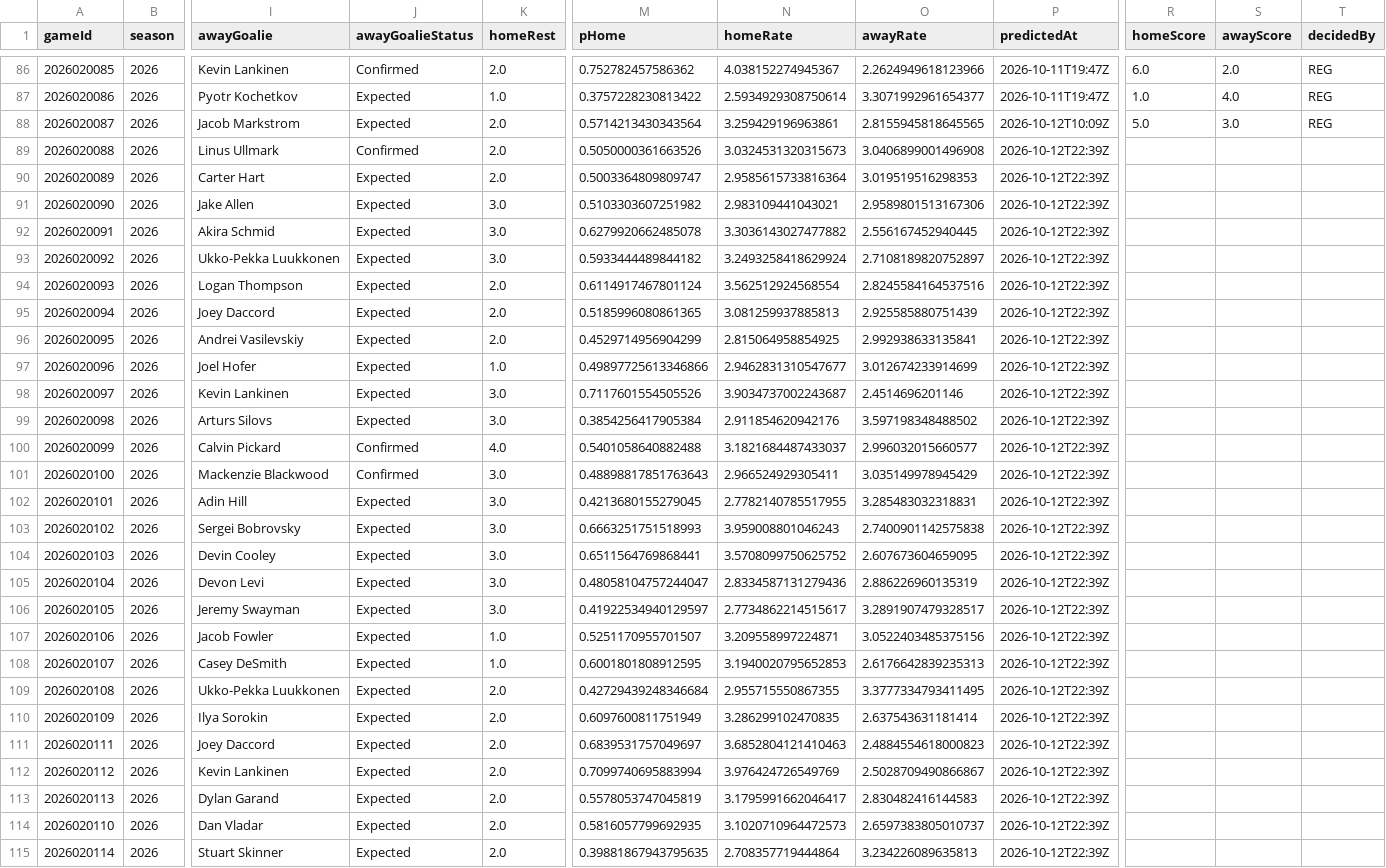
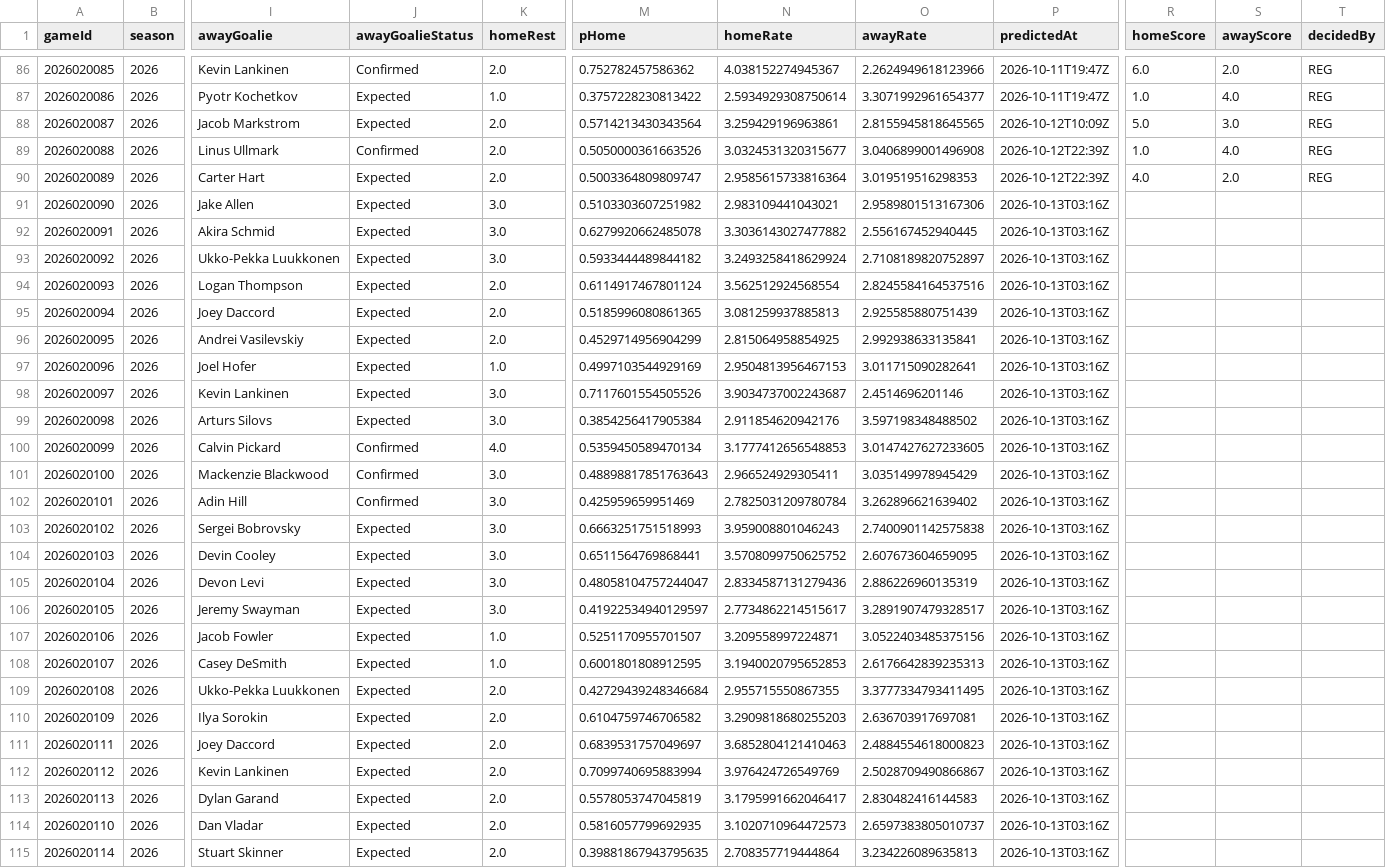
Before and after one commit to brgilly16/NHL-Prediction-Model, a CSV file: data/gamemodel/season_predictions.csv, drawn as a sheet; only a part is shown, gaps mark what is left out; the diff covers the shown part only; the diff names each change by its address in the sheet, - before the commit and + after, or states it on an @@ line.

```diff
--- a/data/gamemodel/season_predictions.csv
+++ b/data/gamemodel/season_predictions.csv
-N89 (homeRate): 3.0324531320315673
+N89 (homeRate): 3.0324531320315677
-R89 (homeScore): (empty)
+R89 (homeScore): 1.0
-S89 (awayScore): (empty)
+S89 (awayScore): 4.0
-T89:T90 (decidedBy): (empty)
+T89:T90 (decidedBy): REG
-R90 (homeScore): (empty)
+R90 (homeScore): 4.0
-S90 (awayScore): (empty)
+S90 (awayScore): 2.0
-P91:P115 (predictedAt): 2026-10-12T22:39Z
+P91:P115 (predictedAt): 2026-10-13T03:16Z
-M97 (pHome): 0.49897725613346866
+M97 (pHome): 0.4997103544929169
-N97 (homeRate): 2.9462831310547677
+N97 (homeRate): 2.9504813956467153
-O97 (awayRate): 3.012674233914699
+O97 (awayRate): 3.011715090282641
-M100 (pHome): 0.5401058640882488
+M100 (pHome): 0.5359450589470134
-N100 (homeRate): 3.1821684487433037
+N100 (homeRate): 3.1777412656548853
-O100 (awayRate): 2.996032015660577
+O100 (awayRate): 3.0147427627233605
-J102 (awayGoalieStatus): Expected
+J102 (awayGoalieStatus): Confirmed
-M102 (pHome): 0.4213680155279045
+M102 (pHome): 0.425959659951469
-N102 (homeRate): 2.7782140785517955
+N102 (homeRate): 2.7825031209780784
-O102 (awayRate): 3.285483032318831
+O102 (awayRate): 3.262896621639402
-M110 (pHome): 0.6097600811751949
+M110 (pHome): 0.6104759746706582
-N110 (homeRate): 3.286299102470835
+N110 (homeRate): 3.2909818680255203
-O110 (awayRate): 2.637543631181414
+O110 (awayRate): 2.636703917697081
```
Also changed, not shown: 115 edited cells elsewhere in this file.
